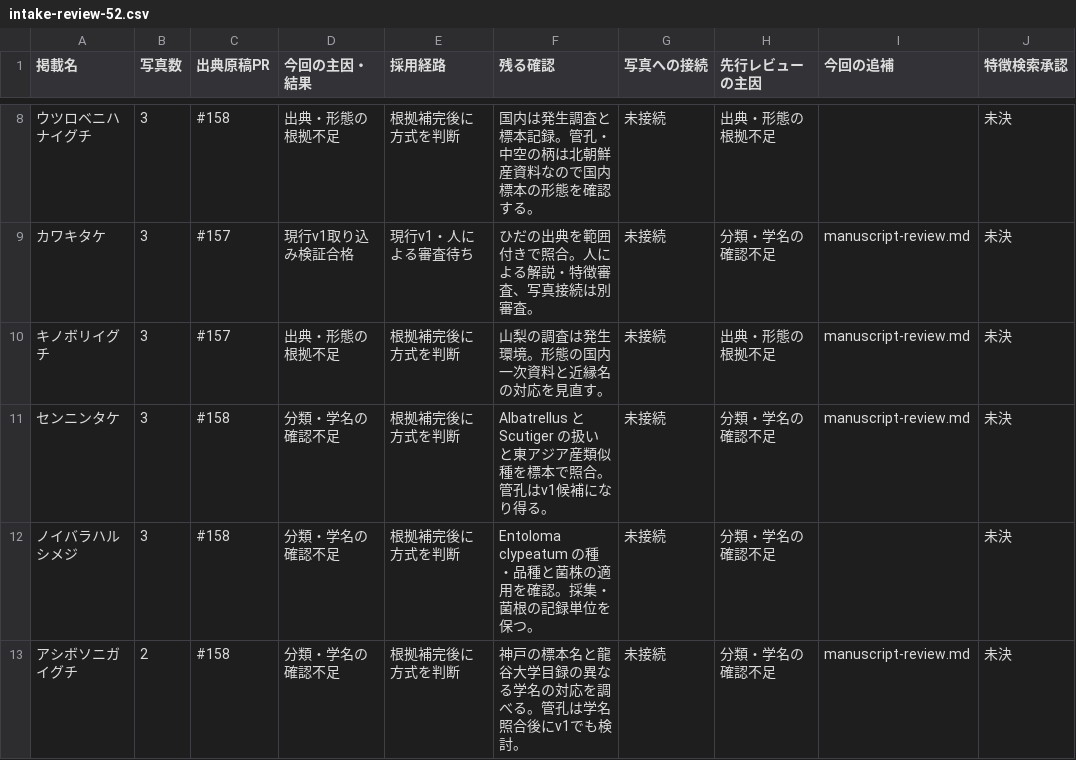
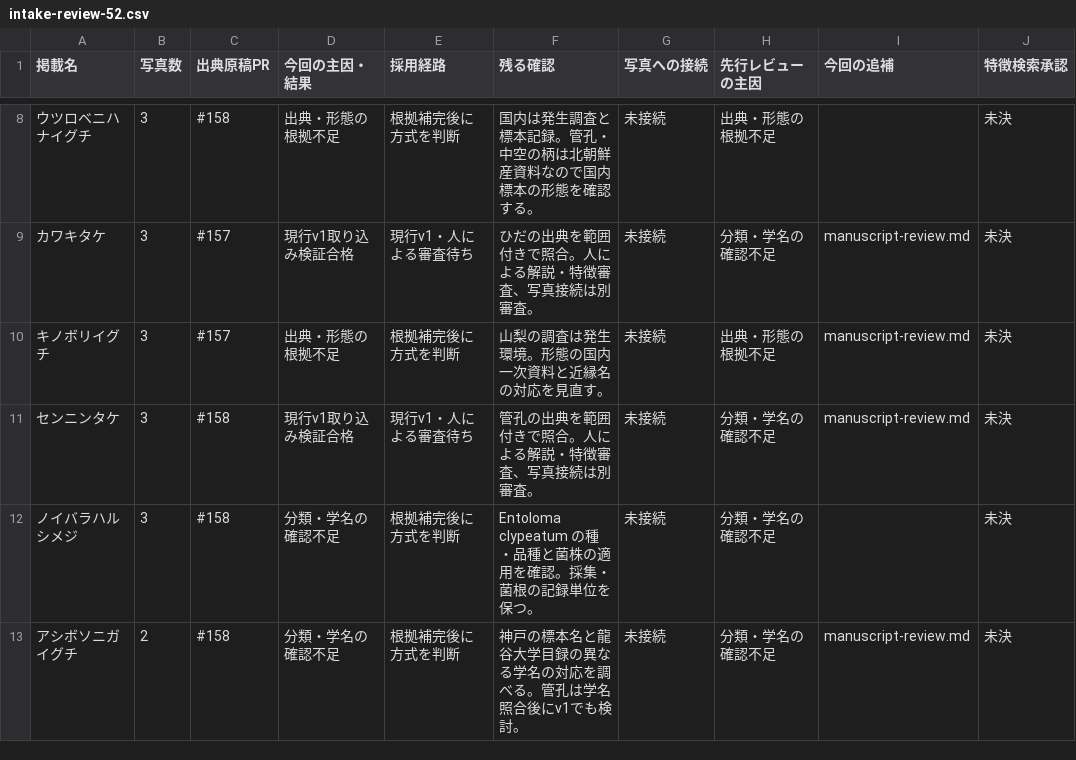
Before and after one commit to charchan123/hatena-photo-gallery, a CSV file: audit/knowledge-intake/guide-followup-20261122/intake-review-52.csv, drawn as a sheet; only a part is shown, gaps mark what is left out; the diff names each change by its address in the sheet, - before the commit and + after, or states it on an @@ line.

```diff
--- a/audit/knowledge-intake/guide-followup-20261122/intake-review-52.csv
+++ b/audit/knowledge-intake/guide-followup-20261122/intake-review-52.csv
-D11 (今回の主因・結果): 分類・学名の確認不足
+D11 (今回の主因・結果): 現行v1取り込み検証合格
-E11 (採用経路): 根拠補完後に方式を判断
+E11 (採用経路): 現行v1・人による審査待ち
-F11 (残る確認): Albatrellus と Scutiger の扱いと東アジア産類似種を標本で照合。管孔はv1候補になり得る。
+F11 (残る確認): 管孔の出典を範囲付きで照合。人による解説・特徴審査、写真接続は別審査。
```
Also changed, not shown: audit/knowledge-intake/guide-followup-20261122/status-145.csv, 6 other files.
